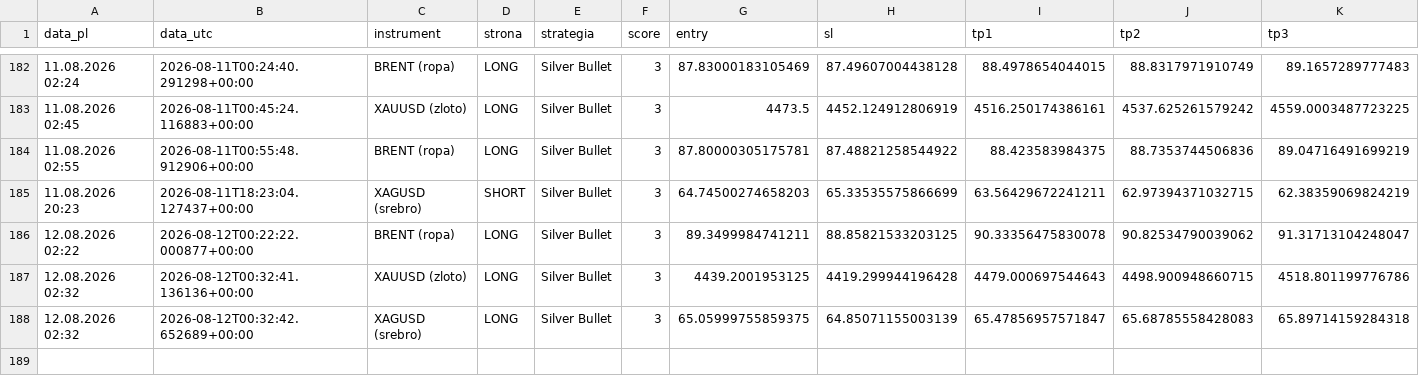
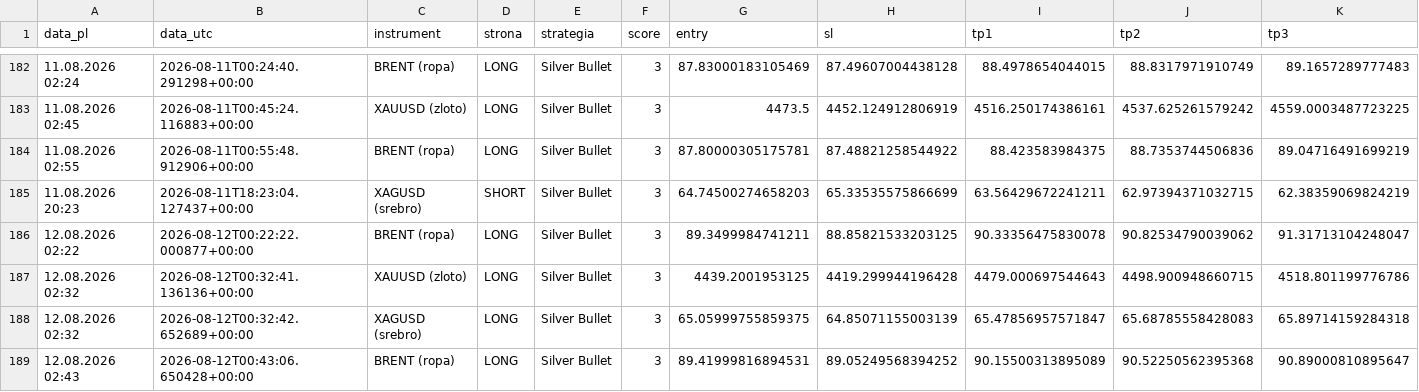
Before and after one commit to Aslaf2/sygna-y-bot, a CSV file: sygnaly_log.csv, drawn as a sheet; only a part is shown, gaps mark what is left out; rows hold the shown columns only; the diff names each change by its address in the sheet, - before the commit and + after, or states it on an @@ line.

```diff
--- a/sygnaly_log.csv
+++ b/sygnaly_log.csv
+row 189: 12.08.2026 02:43 | 2026-08-12T00:43:06.650428+00:00 | BRENT (ropa) | LONG | Silver Bullet | 3 | 89.41999816894531 | 89.05249568394252 | 90.15500313895089 | 90.52250562395368 | 90.89000810895647
```
Also changed, not shown: 3 other files.
